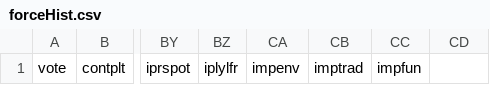
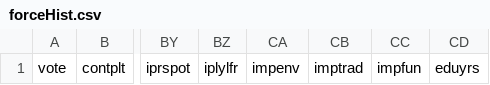
Before and after one commit to sarahwalters/ess, a CSV file: data/codeinfo/forceHist.csv, drawn as a sheet; only a part is shown, gaps mark what is left out; the diff names each change by its address in the sheet, - before the commit and + after, or states it on an @@ line.

Commit message:
Adding eduyrs histogram

```diff
--- a/data/codeinfo/forceHist.csv
+++ b/data/codeinfo/forceHist.csv
-CD1: (empty)
+CD1: eduyrs
```
Also changed, not shown: 1 other file.
